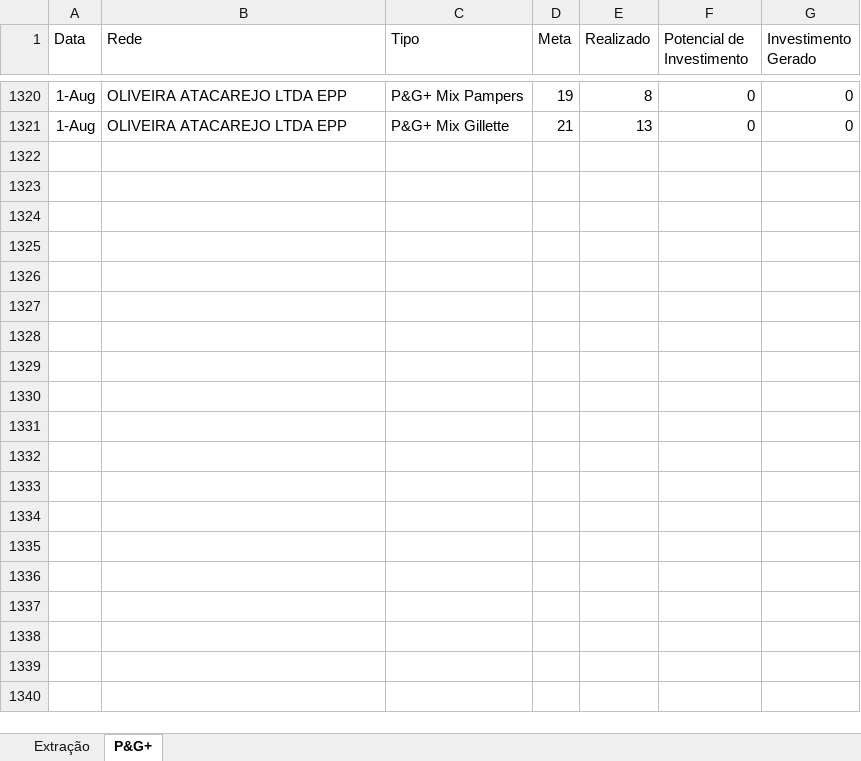
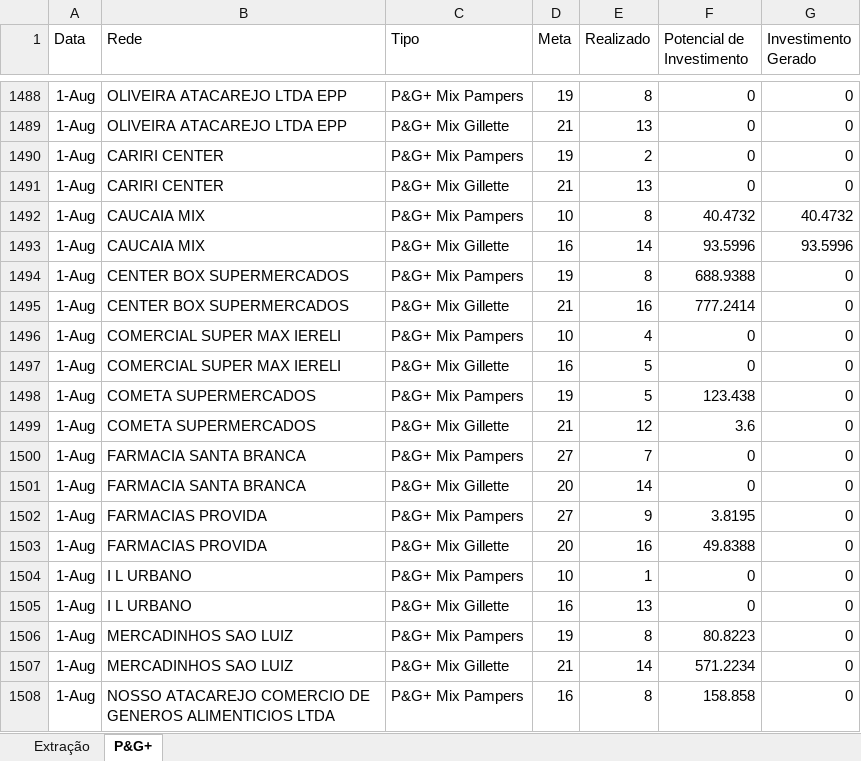
Before and after one commit to FilipePedroso/store-platform-dash, an Excel workbook: data-source/pg+.xlsm, sheet P&G+, drawn as a sheet; only a part is shown, gaps mark what is left out; values as stored, in another font and other column widths than the file's, no borders; the diff covers the shown part only; the diff names each change by its address in the sheet, - before the commit and + after, or states it on an @@ line.

```diff
--- a/data-source/pg+.xlsm (sheet P&G+)
+++ b/data-source/pg+.xlsm (sheet P&G+)
+row 1490: 1-Aug | CARIRI CENTER | P&G+ Mix Pampers | 19 | 2 | 0 | 0
+row 1491: 1-Aug | CARIRI CENTER | P&G+ Mix Gillette | 21 | 13 | 0 | 0
+row 1492: 1-Aug | CAUCAIA MIX | P&G+ Mix Pampers | 10 | 8 | 40.4732 | 40.4732
+row 1493: 1-Aug | CAUCAIA MIX | P&G+ Mix Gillette | 16 | 14 | 93.5996 | 93.5996
+row 1494: 1-Aug | CENTER BOX SUPERMERCADOS | P&G+ Mix Pampers | 19 | 8 | 688.9388 | 0
+row 1495: 1-Aug | CENTER BOX SUPERMERCADOS | P&G+ Mix Gillette | 21 | 16 | 777.2414 | 0
+row 1496: 1-Aug | COMERCIAL SUPER MAX IERELI | P&G+ Mix Pampers | 10 | 4 | 0 | 0
+row 1497: 1-Aug | COMERCIAL SUPER MAX IERELI | P&G+ Mix Gillette | 16 | 5 | 0 | 0
+row 1498: 1-Aug | COMETA SUPERMERCADOS | P&G+ Mix Pampers | 19 | 5 | 123.438 | 0
+row 1499: 1-Aug | COMETA SUPERMERCADOS | P&G+ Mix Gillette | 21 | 12 | 3.6 | 0
+row 1500: 1-Aug | FARMACIA SANTA BRANCA | P&G+ Mix Pampers | 27 | 7 | 0 | 0
+row 1501: 1-Aug | FARMACIA SANTA BRANCA | P&G+ Mix Gillette | 20 | 14 | 0 | 0
+row 1502: 1-Aug | FARMACIAS PROVIDA | P&G+ Mix Pampers | 27 | 9 | 3.8195 | 0
+row 1503: 1-Aug | FARMACIAS PROVIDA | P&G+ Mix Gillette | 20 | 16 | 49.8388 | 0
+row 1504: 1-Aug | I L URBANO | P&G+ Mix Pampers | 10 | 1 | 0 | 0
+row 1505: 1-Aug | I L URBANO | P&G+ Mix Gillette | 16 | 13 | 0 | 0
+row 1506: 1-Aug | MERCADINHOS SAO LUIZ | P&G+ Mix Pampers | 19 | 8 | 80.8223 | 0
+row 1507: 1-Aug | MERCADINHOS SAO LUIZ | P&G+ Mix Gillette | 21 | 14 | 571.2234 | 0
+row 1508: 1-Aug | NOSSO ATACAREJO COMERCIO DE GENEROS ALIMENTICIOS LTDA | P&G+ Mix Pampers | 16 | 8 | 158.858 | 0
```
Also changed, not shown: 205 added rows elsewhere in this sheet, sheet Extração.
